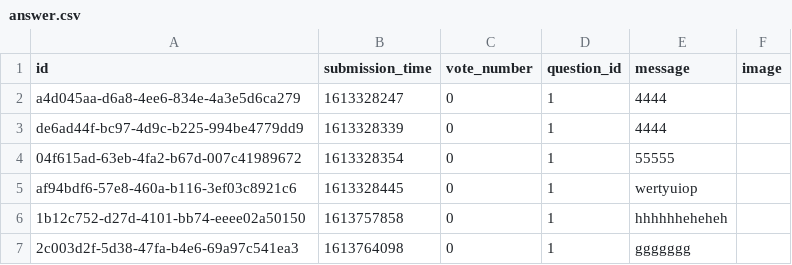
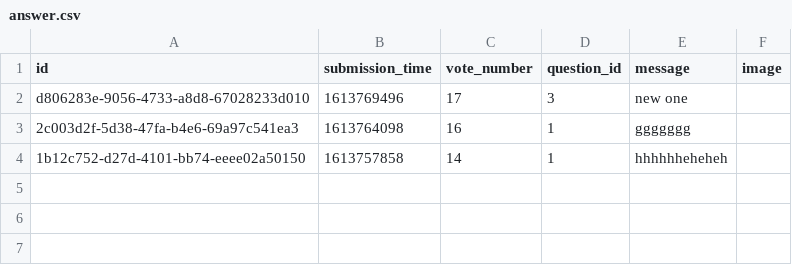
Before and after one commit to lukrydz/stackovrflw-clone-flask, a CSV file: data/answer.csv, drawn as a sheet.

```diff
--- a/data/answer.csv
+++ b/data/answer.csv
@@ -1,7 +1,4 @@
 id,submission_time,vote_number,question_id,message,image
-a4d045aa-d6a8-4ee6-834e-4a3e5d6ca279,1613328247,0,1,"4444",
-de6ad44f-bc97-4d9c-b225-994be4779dd9,1613328339,0,1,"4444",
-04f615ad-63eb-4fa2-b67d-007c41989672,1613328354,0,1,"55555",
-af94bdf6-57e8-460a-b116-3ef03c8921c6,1613328445,0,1,"wertyuiop",
-1b12c752-d27d-4101-bb74-eeee02a50150,1613757858,0,1,"hhhhhheheheh",
-2c003d2f-5d38-47fa-b4e6-69a97c541ea3,1613764098,0,1,"ggggggg",
+d806283e-9056-4733-a8d8-67028233d010,1613769496,17,3,"new one",
+2c003d2f-5d38-47fa-b4e6-69a97c541ea3,1613764098,16,1,"ggggggg",
+1b12c752-d27d-4101-bb74-eeee02a50150,1613757858,14,1,"hhhhhheheheh",
```
Also changed, not shown: 4 other files.
